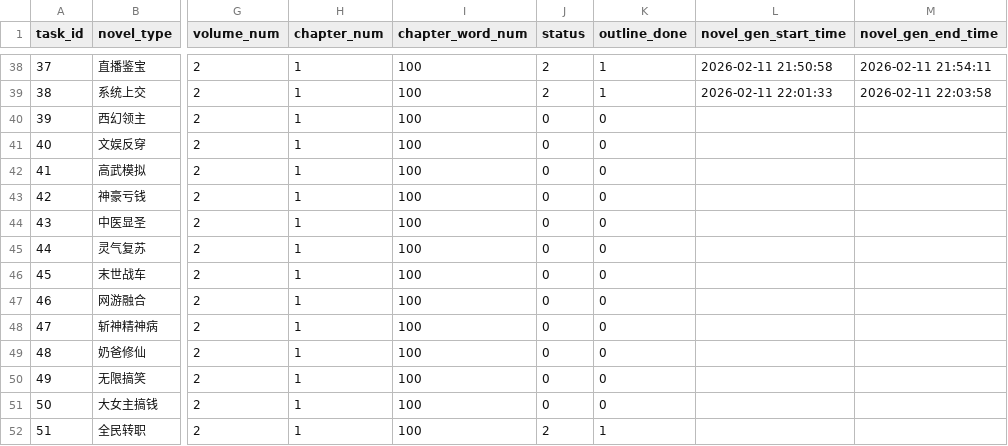
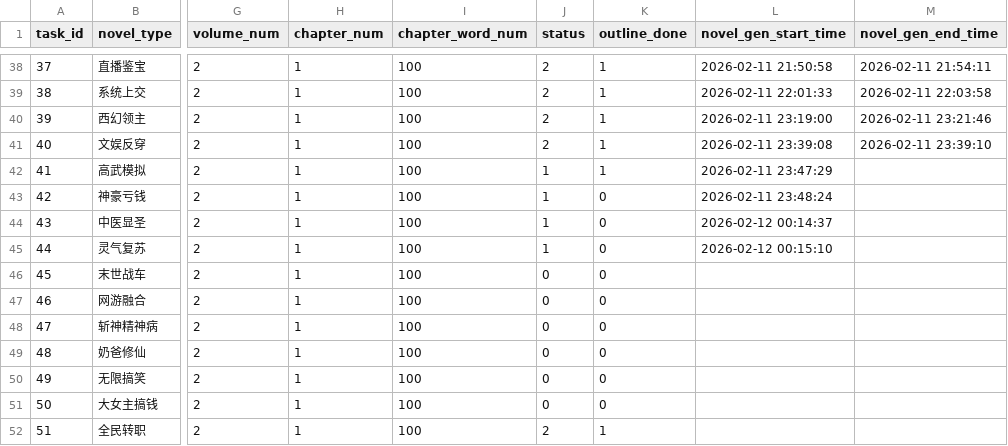
Before and after one commit to RobertLau666/NovaNovel, a CSV file: novel_csvs/test.csv (was novel_gen_tasks/test.csv), drawn as a sheet; only a part is shown, gaps mark what is left out; the diff names each change by its address in the sheet, - before the commit and + after, or states it on an @@ line.

```diff
--- a/novel_gen_tasks/test.csv
+++ b/novel_csvs/test.csv
-J40:J41 (status): 0
+J40:J41 (status): 2
-K40:K42 (outline_done): 0
+K40:K42 (outline_done): 1
-L40 (novel_gen_start_time): (empty)
+L40 (novel_gen_start_time): 2026-02-11 23:19:00
-M40 (novel_gen_end_time): (empty)
+M40 (novel_gen_end_time): 2026-02-11 23:21:46
-L41 (novel_gen_start_time): (empty)
+L41 (novel_gen_start_time): 2026-02-11 23:39:08
-M41 (novel_gen_end_time): (empty)
+M41 (novel_gen_end_time): 2026-02-11 23:39:10
-J42:J45 (status): 0
+J42:J45 (status): 1
-L42 (novel_gen_start_time): (empty)
+L42 (novel_gen_start_time): 2026-02-11 23:47:29
-L43 (novel_gen_start_time): (empty)
+L43 (novel_gen_start_time): 2026-02-11 23:48:24
-L44 (novel_gen_start_time): (empty)
+L44 (novel_gen_start_time): 2026-02-12 00:14:37
-L45 (novel_gen_start_time): (empty)
+L45 (novel_gen_start_time): 2026-02-12 00:15:10
```
Also changed, not shown: 6 other files.
